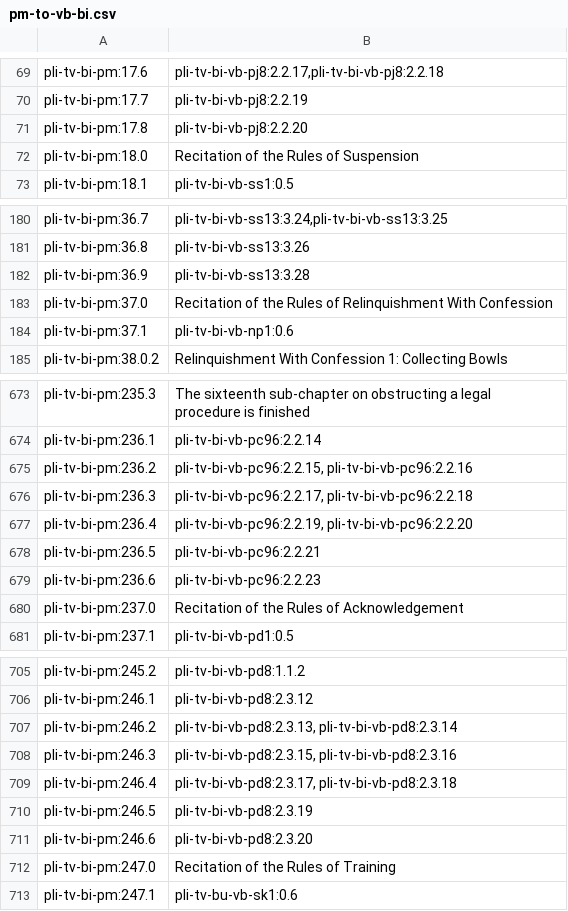
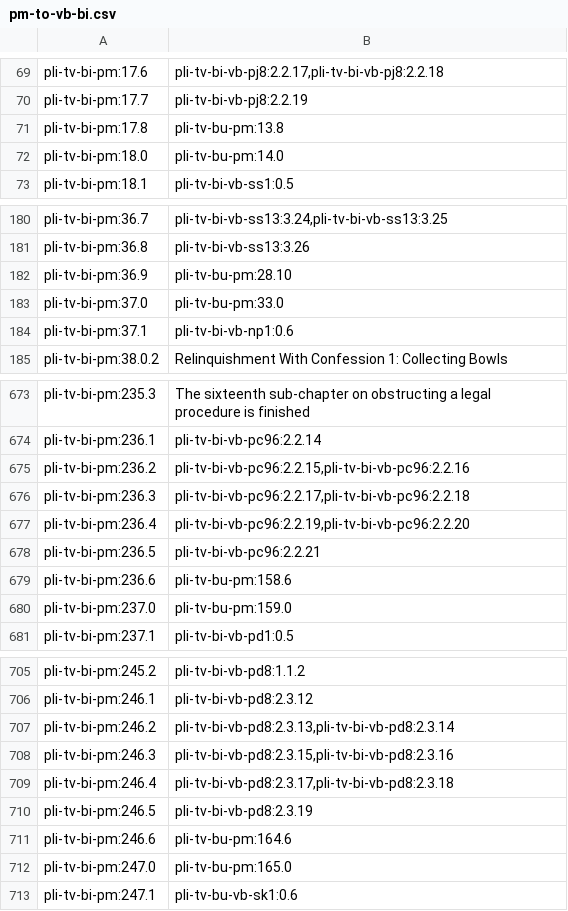
Before and after one commit to mtnadi/suttacentral-scripts, a CSV file: pm-sanity/pm-to-vb-bi.csv, drawn as a sheet; only a part is shown, gaps mark what is left out; the diff covers the shown part only.

Commit message:
fix bi pm ref segment csv

```diff
--- a/pm-sanity/pm-to-vb-bi.csv
+++ b/pm-sanity/pm-to-vb-bi.csv
@@ -70,4 +70,4 @@
 "pli-tv-bi-pm:17.7","pli-tv-bi-vb-pj8:2.2.19"
-"pli-tv-bi-pm:17.8","pli-tv-bi-vb-pj8:2.2.20"
-"pli-tv-bi-pm:18.0","Recitation of the Rules of Suspension "
+"pli-tv-bi-pm:17.8","pli-tv-bu-pm:13.8"
+"pli-tv-bi-pm:18.0","pli-tv-bu-pm:14.0"
 "pli-tv-bi-pm:18.1","pli-tv-bi-vb-ss1:0.5"
@@ -181,4 +181,4 @@
 "pli-tv-bi-pm:36.8","pli-tv-bi-vb-ss13:3.26"
-"pli-tv-bi-pm:36.9","pli-tv-bi-vb-ss13:3.28"
-"pli-tv-bi-pm:37.0","Recitation of the Rules of Relinquishment With Confession "
+"pli-tv-bi-pm:36.9","pli-tv-bu-pm:28.10"
+"pli-tv-bi-pm:37.0","pli-tv-bu-pm:33.0"
 "pli-tv-bi-pm:37.1","pli-tv-bi-vb-np1:0.6"
@@ -674,8 +674,8 @@
 "pli-tv-bi-pm:236.1","pli-tv-bi-vb-pc96:2.2.14"
-"pli-tv-bi-pm:236.2","pli-tv-bi-vb-pc96:2.2.15, pli-tv-bi-vb-pc96:2.2.16"
-"pli-tv-bi-pm:236.3","pli-tv-bi-vb-pc96:2.2.17, pli-tv-bi-vb-pc96:2.2.18"
-"pli-tv-bi-pm:236.4","pli-tv-bi-vb-pc96:2.2.19, pli-tv-bi-vb-pc96:2.2.20"
+"pli-tv-bi-pm:236.2","pli-tv-bi-vb-pc96:2.2.15,pli-tv-bi-vb-pc96:2.2.16"
+"pli-tv-bi-pm:236.3","pli-tv-bi-vb-pc96:2.2.17,pli-tv-bi-vb-pc96:2.2.18"
+"pli-tv-bi-pm:236.4","pli-tv-bi-vb-pc96:2.2.19,pli-tv-bi-vb-pc96:2.2.20"
 "pli-tv-bi-pm:236.5","pli-tv-bi-vb-pc96:2.2.21"
-"pli-tv-bi-pm:236.6","pli-tv-bi-vb-pc96:2.2.23"
-"pli-tv-bi-pm:237.0","Recitation of the Rules of Acknowledgement "
+"pli-tv-bi-pm:236.6","pli-tv-bu-pm:158.6"
+"pli-tv-bi-pm:237.0","pli-tv-bu-pm:159.0"
 "pli-tv-bi-pm:237.1","pli-tv-bi-vb-pd1:0.5"
@@ -706,8 +706,8 @@
 "pli-tv-bi-pm:246.1","pli-tv-bi-vb-pd8:2.3.12"
-"pli-tv-bi-pm:246.2","pli-tv-bi-vb-pd8:2.3.13, pli-tv-bi-vb-pd8:2.3.14"
-"pli-tv-bi-pm:246.3","pli-tv-bi-vb-pd8:2.3.15, pli-tv-bi-vb-pd8:2.3.16"
-"pli-tv-bi-pm:246.4","pli-tv-bi-vb-pd8:2.3.17, pli-tv-bi-vb-pd8:2.3.18"
+"pli-tv-bi-pm:246.2","pli-tv-bi-vb-pd8:2.3.13,pli-tv-bi-vb-pd8:2.3.14"
+"pli-tv-bi-pm:246.3","pli-tv-bi-vb-pd8:2.3.15,pli-tv-bi-vb-pd8:2.3.16"
+"pli-tv-bi-pm:246.4","pli-tv-bi-vb-pd8:2.3.17,pli-tv-bi-vb-pd8:2.3.18"
 "pli-tv-bi-pm:246.5","pli-tv-bi-vb-pd8:2.3.19"
-"pli-tv-bi-pm:246.6","pli-tv-bi-vb-pd8:2.3.20"
-"pli-tv-bi-pm:247.0","Recitation of the Rules of Training "
+"pli-tv-bi-pm:246.6","pli-tv-bu-pm:164.6"
+"pli-tv-bi-pm:247.0","pli-tv-bu-pm:165.0"
 "pli-tv-bi-pm:247.1","pli-tv-bu-vb-sk1:0.6"
```
Also changed, not shown: 12 edited cells elsewhere in this file.
